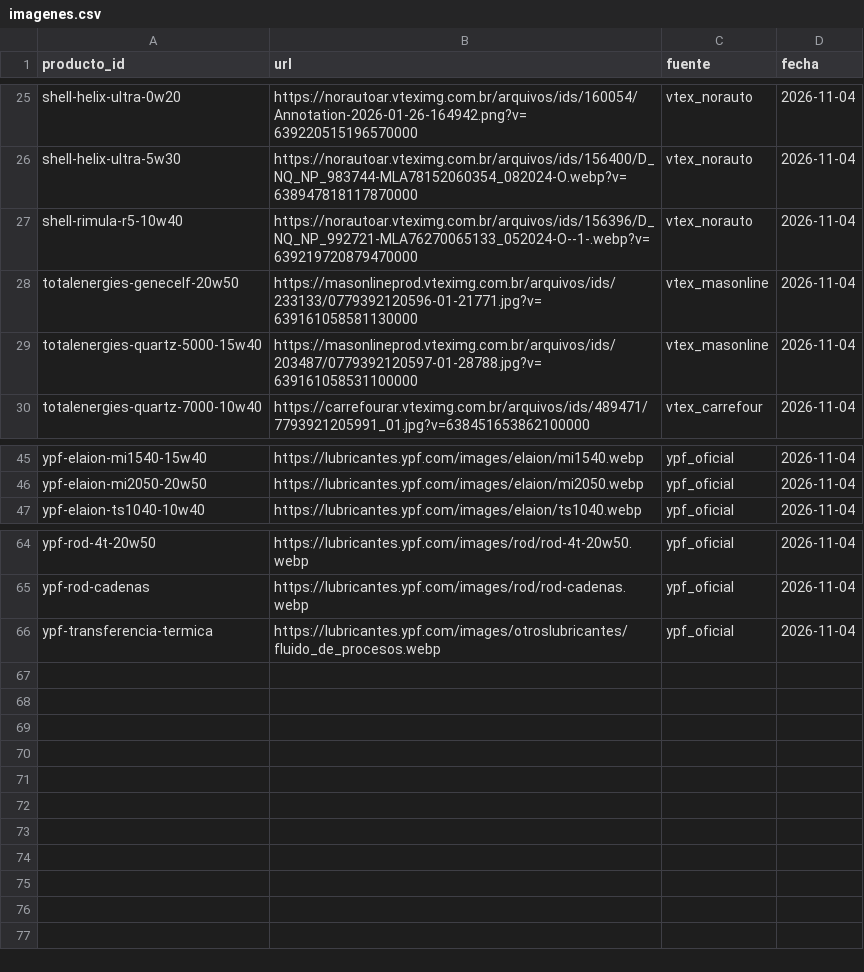
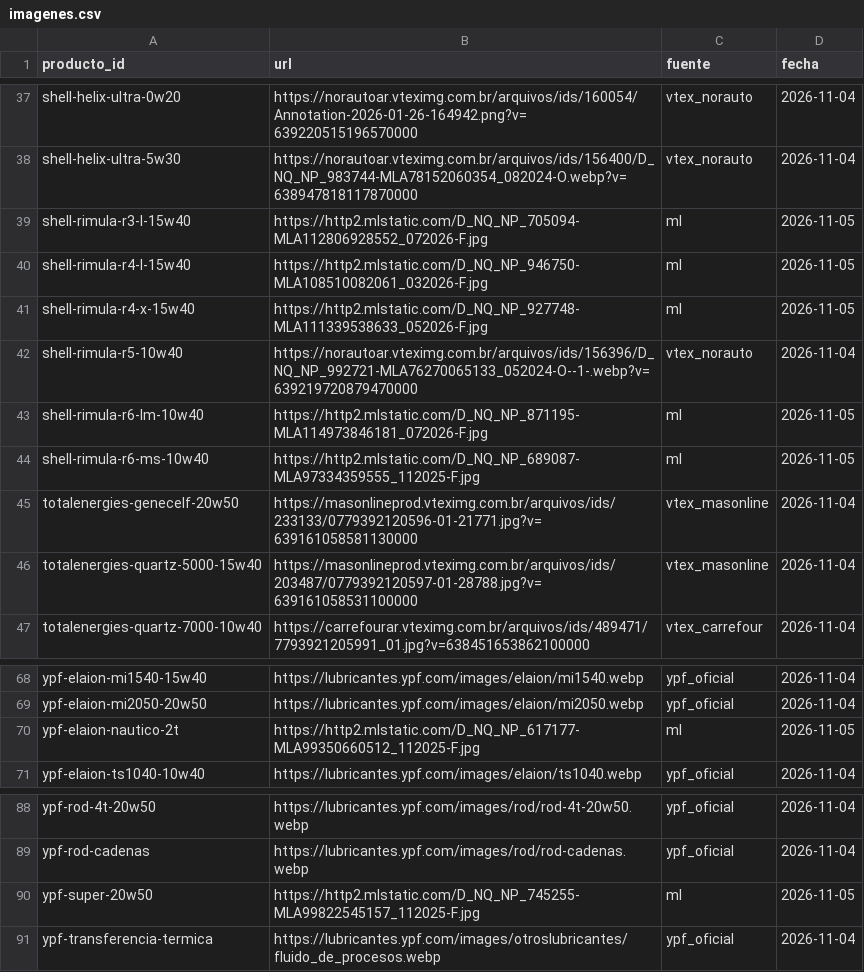
Before and after one commit to noguerafran-alt/LUBRICANTES, a CSV file: data/imagenes.csv, drawn as a sheet; only a part is shown, gaps mark what is left out; the diff covers the shown part only; the diff names each change by its address in the sheet, - before the commit and + after, or states it on an @@ line.

```diff
--- a/data/imagenes.csv
+++ b/data/imagenes.csv
+row 39: shell-rimula-r3-l-15w40 | https://http2.mlstatic.com/D_NQ_NP_705094-MLA112806928552_072026-F.jpg | ml | 2026-11-05
+row 40: shell-rimula-r4-l-15w40 | https://http2.mlstatic.com/D_NQ_NP_946750-MLA108510082061_032026-F.jpg | ml | 2026-11-05
+row 41: shell-rimula-r4-x-15w40 | https://http2.mlstatic.com/D_NQ_NP_927748-MLA111339538633_052026-F.jpg | ml | 2026-11-05
+row 43: shell-rimula-r6-lm-10w40 | https://http2.mlstatic.com/D_NQ_NP_871195-MLA114973846181_072026-F.jpg | ml | 2026-11-05
+row 44: shell-rimula-r6-ms-10w40 | https://http2.mlstatic.com/D_NQ_NP_689087-MLA97334359555_112025-F.jpg | ml | 2026-11-05
+row 70: ypf-elaion-nautico-2t | https://http2.mlstatic.com/D_NQ_NP_617177-MLA99350660512_112025-F.jpg | ml | 2026-11-05
+row 90: ypf-super-20w50 | https://http2.mlstatic.com/D_NQ_NP_745255-MLA99822545157_112025-F.jpg | ml | 2026-11-05
```
Also changed, not shown: 18 added rows elsewhere in this file, data/fuentes.csv, data/ml_oferta.csv, 1 other file.
